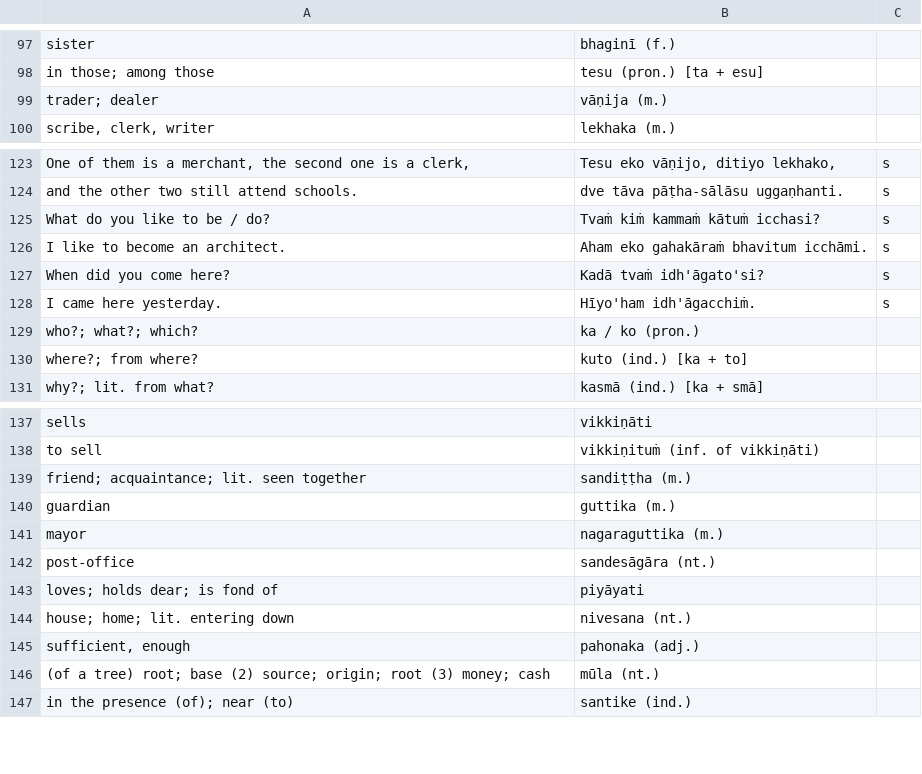
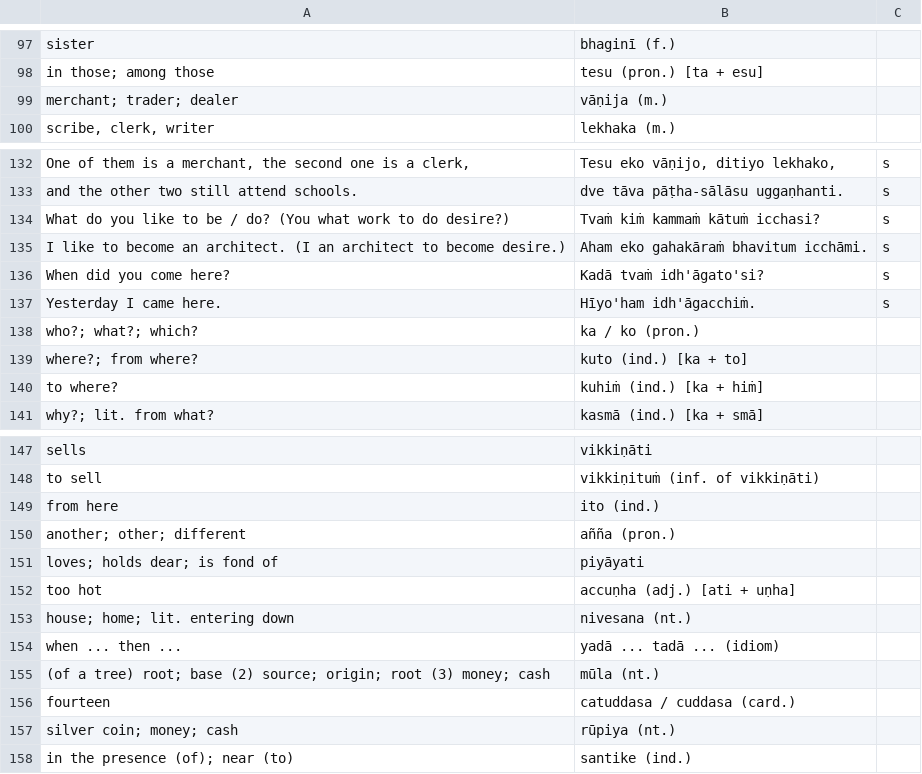
Before and after one commit to vinaya-class/vinaya-class.github.io, a TSV file: tex/vinaya-class-questions/exported/lesson-2-extra.tsv, drawn as a sheet; only a part is shown, gaps mark what is left out; the diff covers the shown part only.

```diff
--- a/tex/vinaya-class-questions/exported/lesson-2-extra.tsv
+++ b/tex/vinaya-class-questions/exported/lesson-2-extra.tsv
@@ -98,3 +98,3 @@ sister	bhaginī (f.)
 in those; among those	tesu (pron.) [ta + esu]	
-trader; dealer	vāṇija (m.)	
+merchant; trader; dealer	vāṇija (m.)	
 scribe, clerk, writer	lekhaka (m.)	
@@ -124,8 +133,9 @@ One of them is a merchant, the second one is a clerk,	Tesu eko vāṇijo, ditiyo
 and the other two still attend schools.	dve tāva pāṭha-sālāsu uggaṇhanti.	s
-What do you like to be / do?	Tvaṁ kiṁ kammaṁ kātuṁ icchasi?	s
-I like to become an architect.	Aham eko gahakāraṁ bhavitum icchāmi.	s
+What do you like to be / do? (You what work to do desire?)	Tvaṁ kiṁ kammaṁ kātuṁ icchasi?	s
+I like to become an architect. (I an architect to become desire.)	Aham eko gahakāraṁ bhavitum icchāmi.	s
 When did you come here?	Kadā tvaṁ idh'āgato'si?	s
-I came here yesterday.	Hīyo'ham idh'āgacchiṁ.	s
+Yesterday I came here.	Hīyo'ham idh'āgacchiṁ.	s
 who?; what?; which?	ka / ko (pron.)	
 where?; from where?	kuto (ind.) [ka + to]	
+to where?	kuhiṁ (ind.) [ka + hiṁ]	
 why?; lit. from what?	kasmā (ind.) [ka + smā]	
@@ -138,10 +148,11 @@ sells	vikkiṇāti
 to sell	vikkiṇituṁ (inf. of vikkiṇāti)	
-friend; acquaintance; lit. seen together	sandiṭṭha (m.)	
-guardian	guttika (m.)	
-mayor	nagaraguttika (m.)	
-post-office	sandesāgāra (nt.)	
+from here	ito (ind.)	
+another; other; different	añña (pron.)	
 loves; holds dear; is fond of	piyāyati	
+too hot	accuṇha (adj.) [ati + uṇha]	
 house; home; lit. entering down	nivesana (nt.)	
-sufficient, enough	pahonaka (adj.)	
+when ... then ...	yadā ... tadā ... (idiom)	
 (of a tree) root; base (2) source; origin; root (3) money; cash	mūla (nt.)	
+fourteen	catuddasa / cuddasa (card.)	
+silver coin; money; cash	rūpiya (nt.)	
 in the presence (of); near (to)	santike (ind.)	
```
Also changed, not shown: 9 added rows and 30 edited cells elsewhere in this file, tex/vinaya-class-questions/exported/lesson-1-vocab.tsv, tex/vinaya-class-questions/exported/lesson-2-vocab.tsv, 24 other files.
